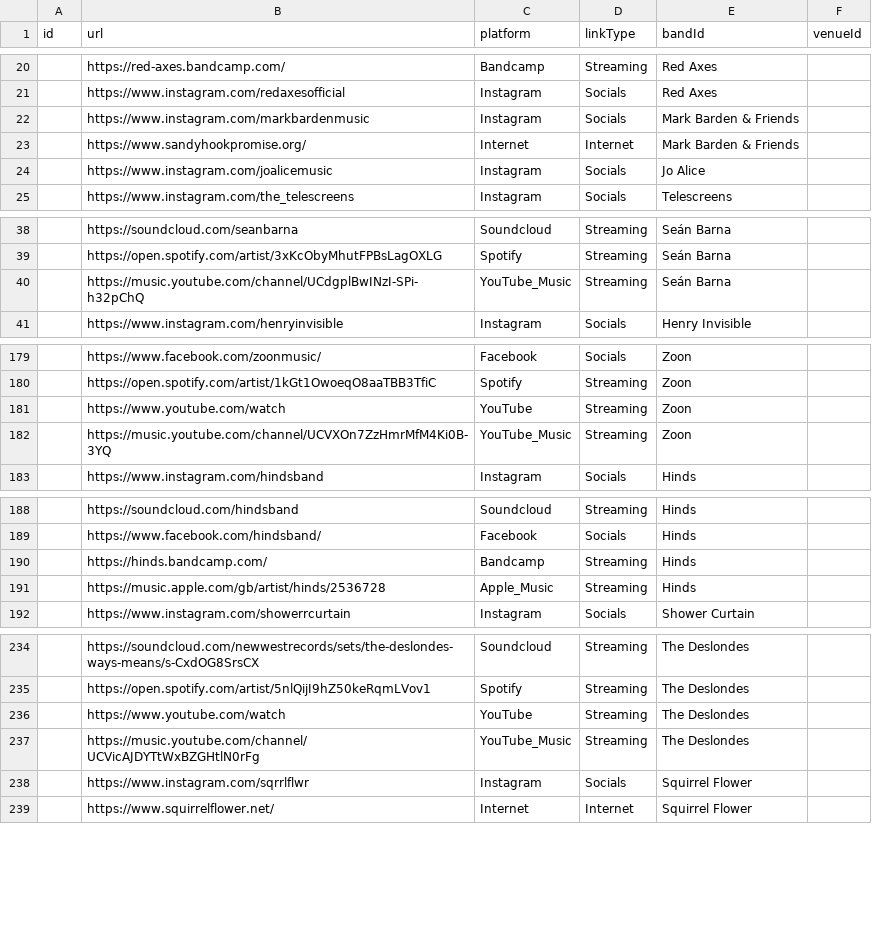
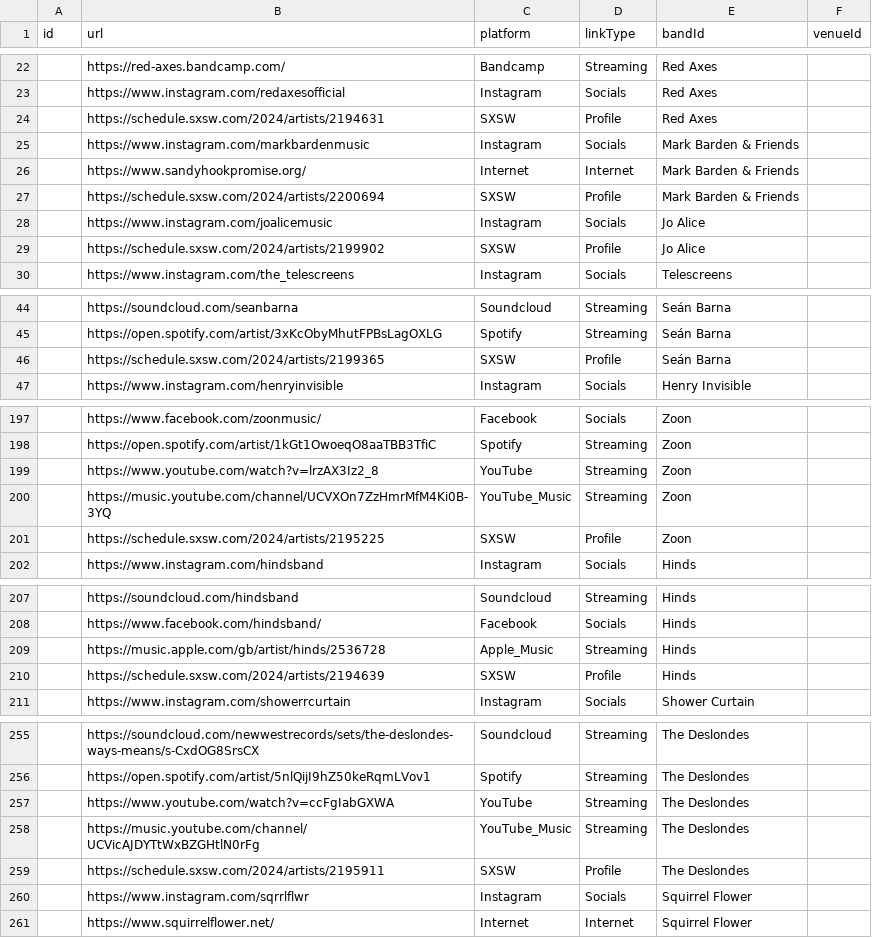
Before and after one commit to macamp0328/sxsw-zine, a CSV file: prisma/seed-data/Link-seed.csv, drawn as a sheet; only a part is shown, gaps mark what is left out; the diff covers the shown part only.

```diff
--- a/prisma/seed-data/Link-seed.csv
+++ b/prisma/seed-data/Link-seed.csv
@@ -21,5 +23,8 @@ id,url,platform,linkType,bandId,venueId
 ,https://www.instagram.com/redaxesofficial,Instagram,Socials,Red Axes,
+,https://schedule.sxsw.com/2024/artists/2194631,SXSW,Profile,Red Axes,
 ,https://www.instagram.com/markbardenmusic,Instagram,Socials,Mark Barden & Friends,
 ,https://www.sandyhookpromise.org/,Internet,Internet,Mark Barden & Friends,
+,https://schedule.sxsw.com/2024/artists/2200694,SXSW,Profile,Mark Barden & Friends,
 ,https://www.instagram.com/joalicemusic,Instagram,Socials,Jo Alice,
+,https://schedule.sxsw.com/2024/artists/2199902,SXSW,Profile,Jo Alice,
 ,https://www.instagram.com/the_telescreens,Instagram,Socials,Telescreens,
@@ -39,3 +45,3 @@ id,url,platform,linkType,bandId,venueId
 ,https://open.spotify.com/artist/3xKcObyMhutFPBsLagOXLG,Spotify,Streaming,Seán Barna,
-,https://music.youtube.com/channel/UCdgplBwINzI-SPi-h32pChQ,YouTube_Music,Streaming,Seán Barna,
+,https://schedule.sxsw.com/2024/artists/2199365,SXSW,Profile,Seán Barna,
 ,https://www.instagram.com/henryinvisible,Instagram,Socials,Henry Invisible,
@@ -180,4 +198,5 @@ id,url,platform,linkType,bandId,venueId
 ,https://open.spotify.com/artist/1kGt1OwoeqO8aaTBB3TfiC,Spotify,Streaming,Zoon,
-,https://www.youtube.com/watch,YouTube,Streaming,Zoon,
+,https://www.youtube.com/watch?v=lrzAX3Iz2_8,YouTube,Streaming,Zoon,
 ,https://music.youtube.com/channel/UCVXOn7ZzHmrMfM4Ki0B-3YQ,YouTube_Music,Streaming,Zoon,
+,https://schedule.sxsw.com/2024/artists/2195225,SXSW,Profile,Zoon,
 ,https://www.instagram.com/hindsband,Instagram,Socials,Hinds,
@@ -189,4 +208,4 @@ id,url,platform,linkType,bandId,venueId
 ,https://www.facebook.com/hindsband/,Facebook,Socials,Hinds,
-,https://hinds.bandcamp.com/,Bandcamp,Streaming,Hinds,
 ,https://music.apple.com/gb/artist/hinds/2536728,Apple_Music,Streaming,Hinds,
+,https://schedule.sxsw.com/2024/artists/2194639,SXSW,Profile,Hinds,
 ,https://www.instagram.com/showerrcurtain,Instagram,Socials,Shower Curtain,
@@ -235,4 +256,5 @@ id,url,platform,linkType,bandId,venueId
 ,https://open.spotify.com/artist/5nlQijI9hZ50keRqmLVov1,Spotify,Streaming,The Deslondes,
-,https://www.youtube.com/watch,YouTube,Streaming,The Deslondes,
+,https://www.youtube.com/watch?v=ccFgIabGXWA,YouTube,Streaming,The Deslondes,
 ,https://music.youtube.com/channel/UCVicAJDYTtWxBZGHtlN0rFg,YouTube_Music,Streaming,The Deslondes,
+,https://schedule.sxsw.com/2024/artists/2195911,SXSW,Profile,The Deslondes,
 ,https://www.instagram.com/sqrrlflwr,Instagram,Socials,Squirrel Flower,
```
Also changed, not shown: 22 added rows, 1 removed row and 2 edited cells elsewhere in this file, prisma/seed-data/Band-seed.csv, prisma/seed-data/Picture-seed.csv, 4 other files.
